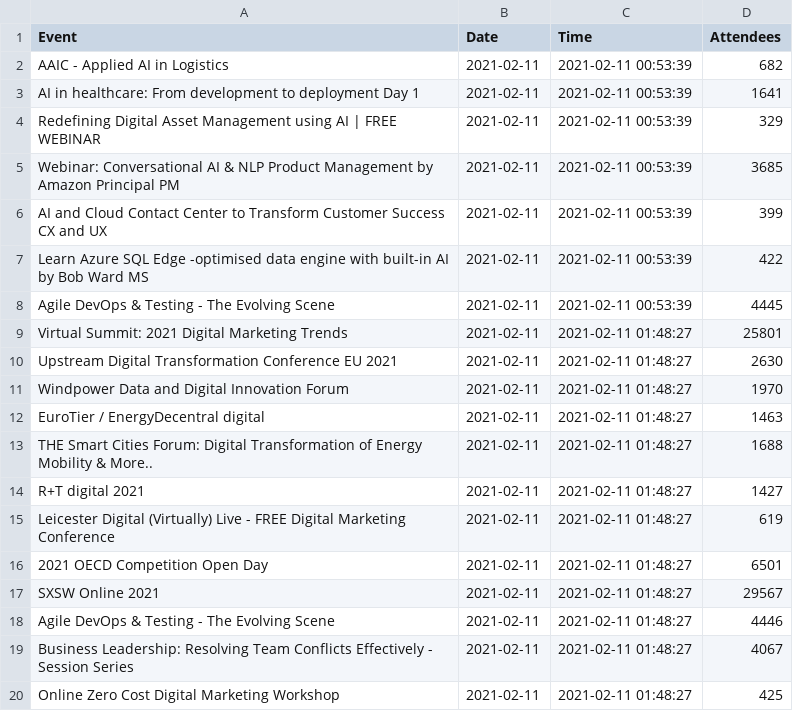
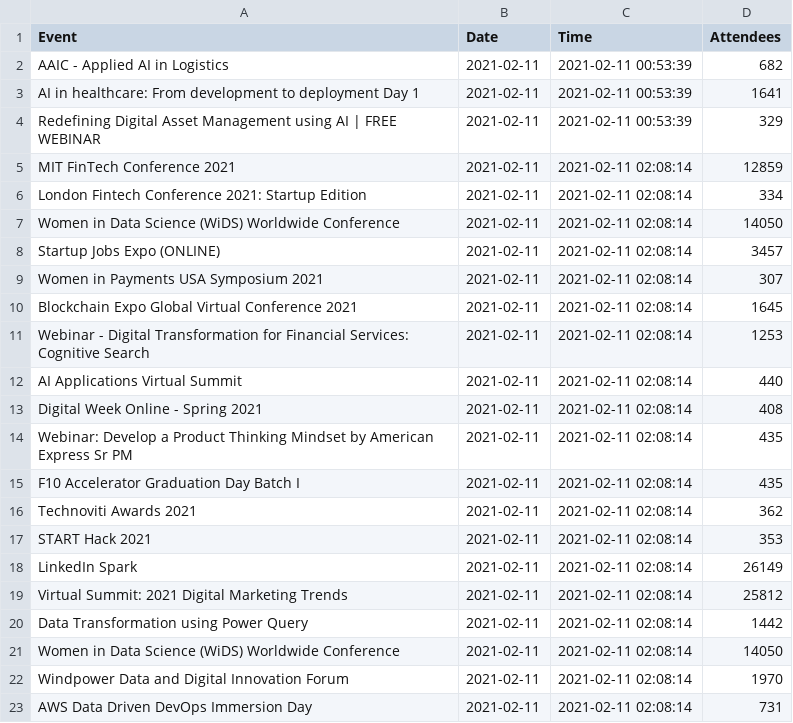
Before and after one commit to DragonflyStats/Projects, a CSV file: events/AttendeeNumbers.csv, drawn as a sheet; only a part is shown; the shorter side is filled out with more unchanged rows; the diff covers the shown part only; the diff names each change by its address in the sheet, - before the commit and + after, or states it on an @@ line.

Commit message:
Update AttendeeNumbers.csv

```diff
--- a/events/AttendeeNumbers.csv
+++ b/events/AttendeeNumbers.csv
+row 5: MIT FinTech Conference 2021 | 2021-02-11 | 2021-02-11 02:08:14 | 12859
+row 6: London Fintech Conference 2021: Startup Edition | 2021-02-11 | 2021-02-11 02:08:14 | 334
+row 7: Women in Data Science (WiDS) Worldwide Conference | 2021-02-11 | 2021-02-11 02:08:14 | 14050
+row 8: Startup Jobs Expo (ONLINE) | 2021-02-11 | 2021-02-11 02:08:14 | 3457
+row 9: Women in Payments USA Symposium 2021 | 2021-02-11 | 2021-02-11 02:08:14 | 307
+row 10: Blockchain Expo Global Virtual Conference 2021 | 2021-02-11 | 2021-02-11 02:08:14 | 1645
+row 11: Webinar - Digital Transformation for Financial Services: Cognitive Search | 2021-02-11 | 2021-02-11 02:08:14 | 1253
+row 12: AI Applications Virtual Summit | 2021-02-11 | 2021-02-11 02:08:14 | 440
+row 13: Digital Week Online - Spring 2021 | 2021-02-11 | 2021-02-11 02:08:14 | 408
+row 14: Webinar: Develop a Product Thinking Mindset by American Express Sr PM | 2021-02-11 | 2021-02-11 02:08:14 | 435
+row 15: F10 Accelerator Graduation Day Batch I | 2021-02-11 | 2021-02-11 02:08:14 | 435
+row 16: Technoviti Awards 2021 | 2021-02-11 | 2021-02-11 02:08:14 | 362
+row 17: START Hack 2021 | 2021-02-11 | 2021-02-11 02:08:14 | 353
+row 18: LinkedIn Spark | 2021-02-11 | 2021-02-11 02:08:14 | 26149
+row 19: Virtual Summit: 2021 Digital Marketing Trends | 2021-02-11 | 2021-02-11 02:08:14 | 25812
+row 20: Data Transformation using Power Query | 2021-02-11 | 2021-02-11 02:08:14 | 1442
+row 21: Women in Data Science (WiDS) Worldwide Conference | 2021-02-11 | 2021-02-11 02:08:14 | 14050
+row 22: Windpower Data and Digital Innovation Forum | 2021-02-11 | 2021-02-11 02:08:14 | 1970
+row 23: AWS Data Driven DevOps Immersion Day | 2021-02-11 | 2021-02-11 02:08:14 | 731
```
Also changed, not shown: 10 added rows and 1 edited cell elsewhere in this file.
